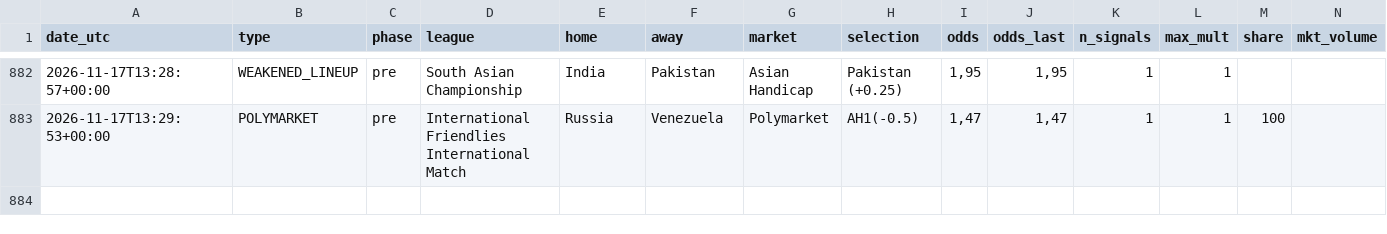
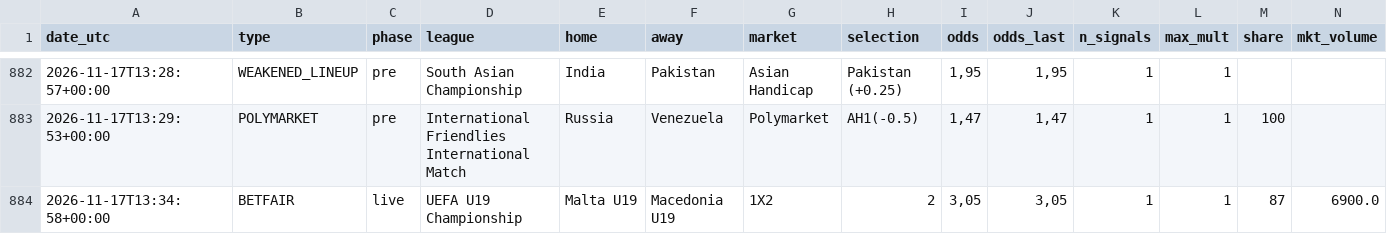
Before and after one commit to nunovinhas-creator/goal-roi, a CSV file: docs/bets.csv, drawn as a sheet; only a part is shown, gaps mark what is left out; rows hold the shown columns only; the diff names each change by its address in the sheet, - before the commit and + after, or states it on an @@ line.

```diff
--- a/docs/bets.csv
+++ b/docs/bets.csv
+row 884: 2026-11-17T13:34:58+00:00 | BETFAIR | live | UEFA U19 Championship | Malta U19 | Macedonia U19 | 1X2 | 2 | 3,05 | 3,05 | 1 | 1 | 87 | 6900.0
```
Also changed, not shown: 7 other files.
